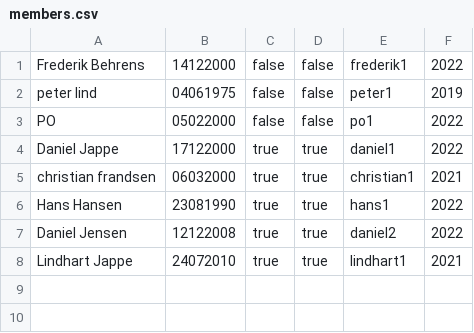
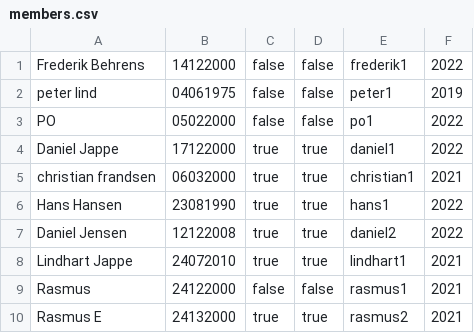
Before and after one commit to fred077a/TheProject, a CSV file: data/members.csv, drawn as a sheet.

```diff
--- a/data/members.csv
+++ b/data/members.csv
@@ -8 +8,3 @@ Daniel Jensen;12122008;true;true;daniel2;2022
 Lindhart Jappe;24072010;true;true;lindhart1;2021
+Rasmus;24122000;false;false;rasmus1;2021
+Rasmus E;24132000;true;true;rasmus2;2021
```
Also changed, not shown: 2 other files.
